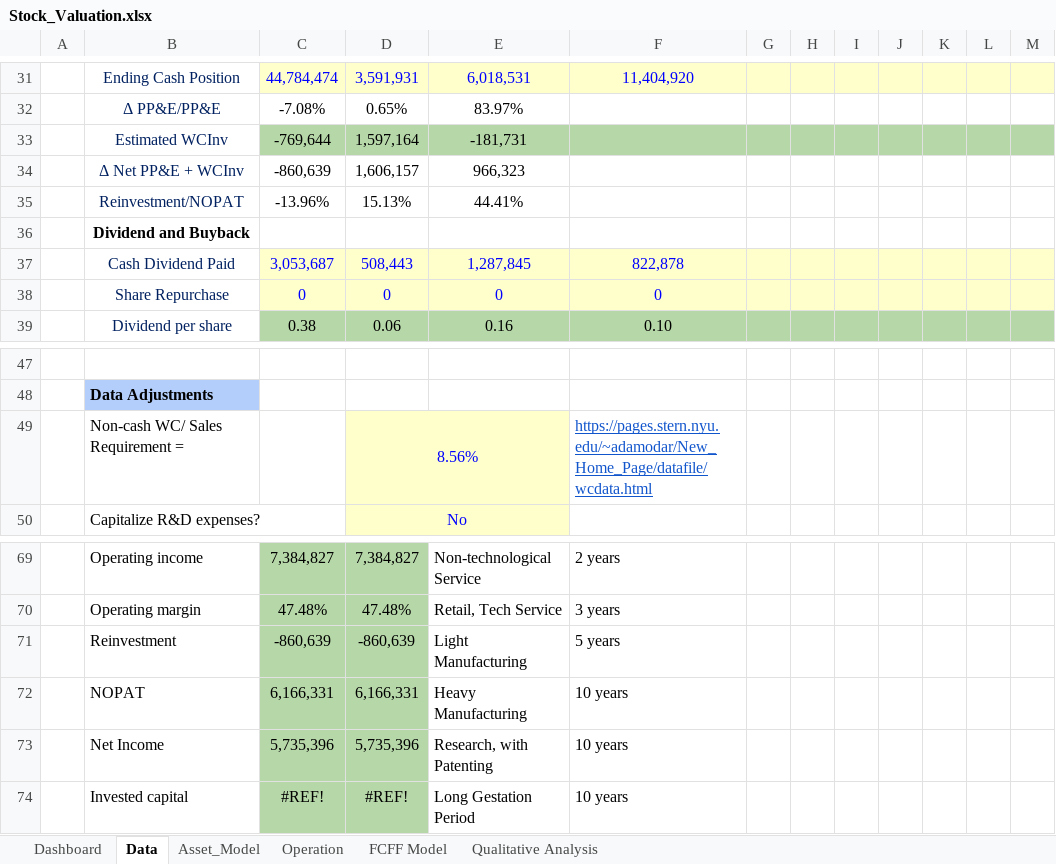
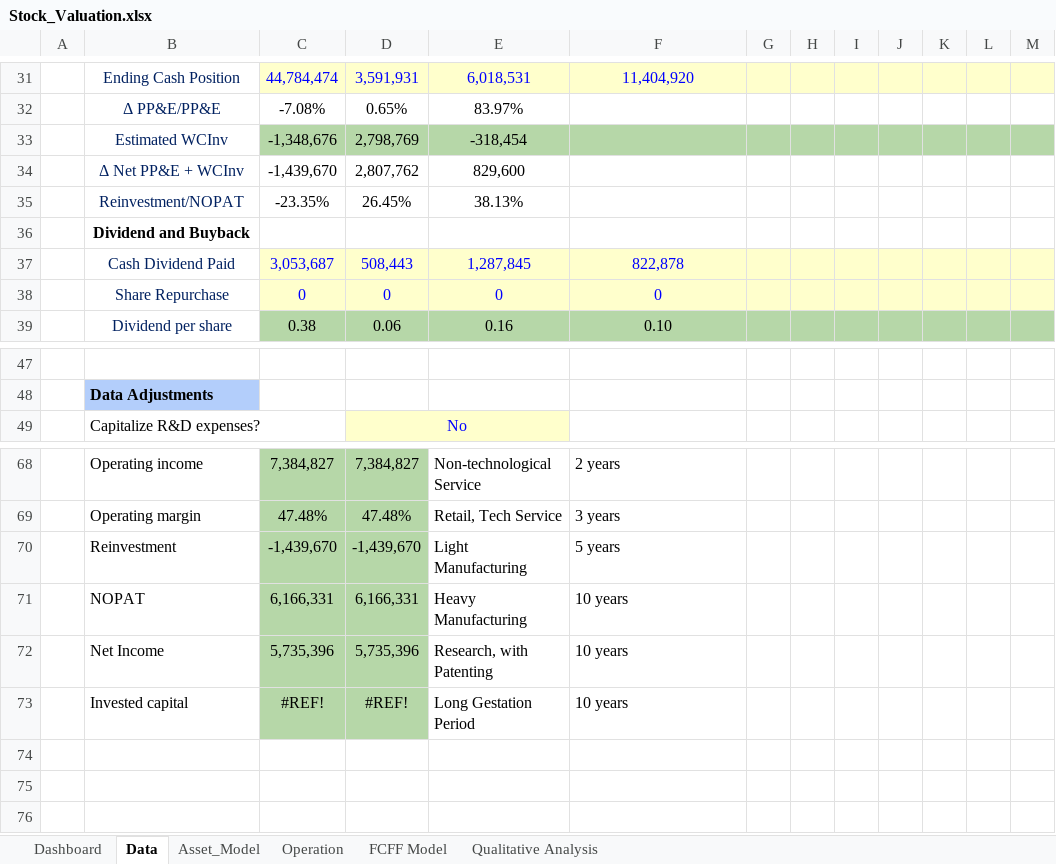
Before and after one commit to JerryChenz/Invest_Proc_v2, an Excel workbook: financial_models/Model_templates/Listed_template/Stock_Valuation.xlsx, sheet Data, drawn as a sheet; only a part is shown, gaps mark what is left out; values as stored, in another font and other column widths than the file's, no borders; conditional formats not drawn; removed rows and columns are numbered as before the commit, all else as after; the diff names each change by its address in the sheet, - before the commit and + after, or states it on an @@ line.

Commit message:
Updated data source features

```diff
--- a/financial_models/Model_templates/Listed_template/Stock_Valuation.xlsx (sheet Data)
+++ b/financial_models/Model_templates/Listed_template/Stock_Valuation.xlsx (sheet Data)
-row 33:  | Estimated WCInv | -769,644 | 1,597,164 | -181,731
-row 34:  | Δ Net PP&E + WCInv | -860,639 | 1,606,157 | 966,323
-row 35:  | Reinvestment/NOPAT | -13.96% | 15.13% | 44.41%
+row 33:  | Estimated WCInv | -1,348,676 | 2,798,769 | -318,454
+row 34:  | Δ Net PP&E + WCInv | -1,439,670 | 2,807,762 | 829,600
+row 35:  | Reinvestment/NOPAT | -23.35% | 26.45% | 38.13%
-row 49:  | Non-cash WC/ Sales Requirement = |  | 8.56% |  | https://pages.stern.nyu.edu/~adamodar/New_Home_Page/datafile/wcdata.html
-C70: -860,639
+C70: -1,439,670
-D70: -860,639
+D70: -1,439,670
```
Also changed, not shown: sheet Dashboard, sheet Operation, sheet FCFF Model, sheet Asset_Model, formulas that keep their value, 2 other files.
